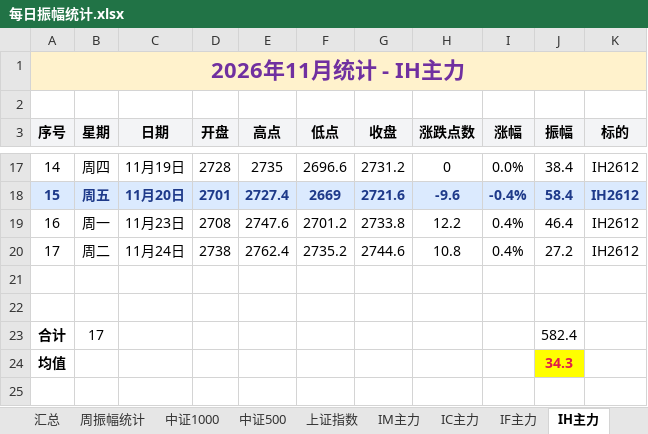
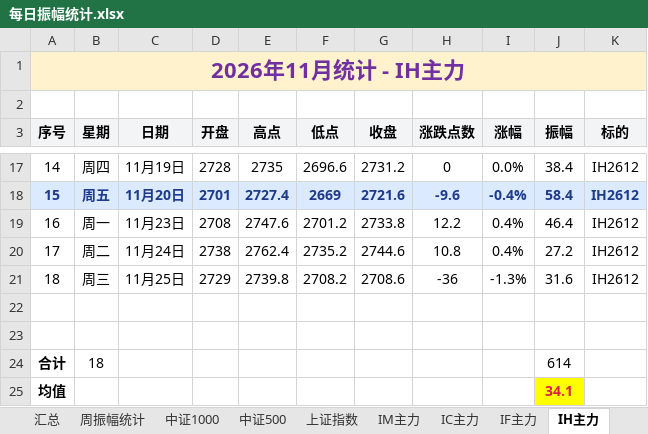
Before and after one commit to iputao-design/futures-amplitude-web, an Excel workbook: 每日振幅统计.xlsx, sheet IH主力, drawn as a sheet; only a part is shown, gaps mark what is left out; values as stored, in another font and other column widths than the file's, no borders; removed rows and columns are numbered as before the commit, all else as after; the diff names each change by its address in the sheet, - before the commit and + after, or states it on an @@ line.

```diff
--- a/每日振幅统计.xlsx (sheet IH主力)
+++ b/每日振幅统计.xlsx (sheet IH主力)
+row 21: 18 | 周三 | 11月25日 | 2729 | 2739.8 | 2708.2 | 2708.6 | -36 | -1.3% | 31.6 | IH2612
-row 23: 合计 | 17 |  |  |  |  |  |  |  | 582.4
+row 24: 合计 | 18 |  |  |  |  |  |  |  | 614
-J25 (振幅): 34.3
+J25 (振幅): 34.1
```
Also changed, not shown: sheet 汇总, sheet 周振幅统计, 每日振幅统计_2026.xlsx, 5 other files.
